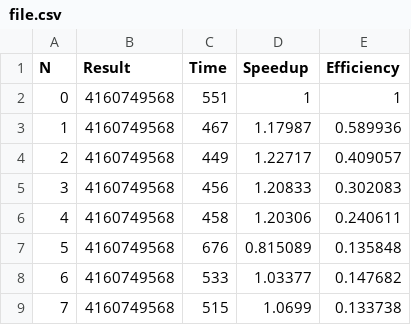
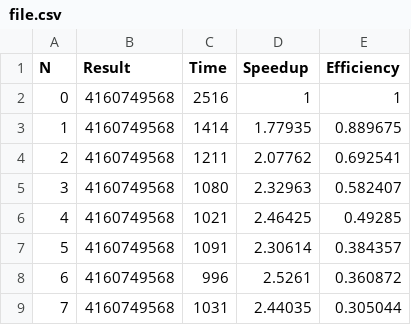
Before and after one commit to Lexaky/parallelLections, a CSV file: parallel/file.csv, drawn as a sheet.

```diff
--- a/parallel/file.csv
+++ b/parallel/file.csv
@@ -1,9 +1,9 @@
 N,Result,Time,Speedup,Efficiency
-0,4160749568,551,1,1
-1,4160749568,467,1.17987,0.589936
-2,4160749568,449,1.22717,0.409057
-3,4160749568,456,1.20833,0.302083
-4,4160749568,458,1.20306,0.240611
-5,4160749568,676,0.815089,0.135848
-6,4160749568,533,1.03377,0.147682
-7,4160749568,515,1.0699,0.133738
+0,4160749568,2516,1,1
+1,4160749568,1414,1.77935,0.889675
+2,4160749568,1211,2.07762,0.692541
+3,4160749568,1080,2.32963,0.582407
+4,4160749568,1021,2.46425,0.49285
+5,4160749568,1091,2.30614,0.384357
+6,4160749568,996,2.5261,0.360872
+7,4160749568,1031,2.44035,0.305044
```
Also changed, not shown: 2 other files.
